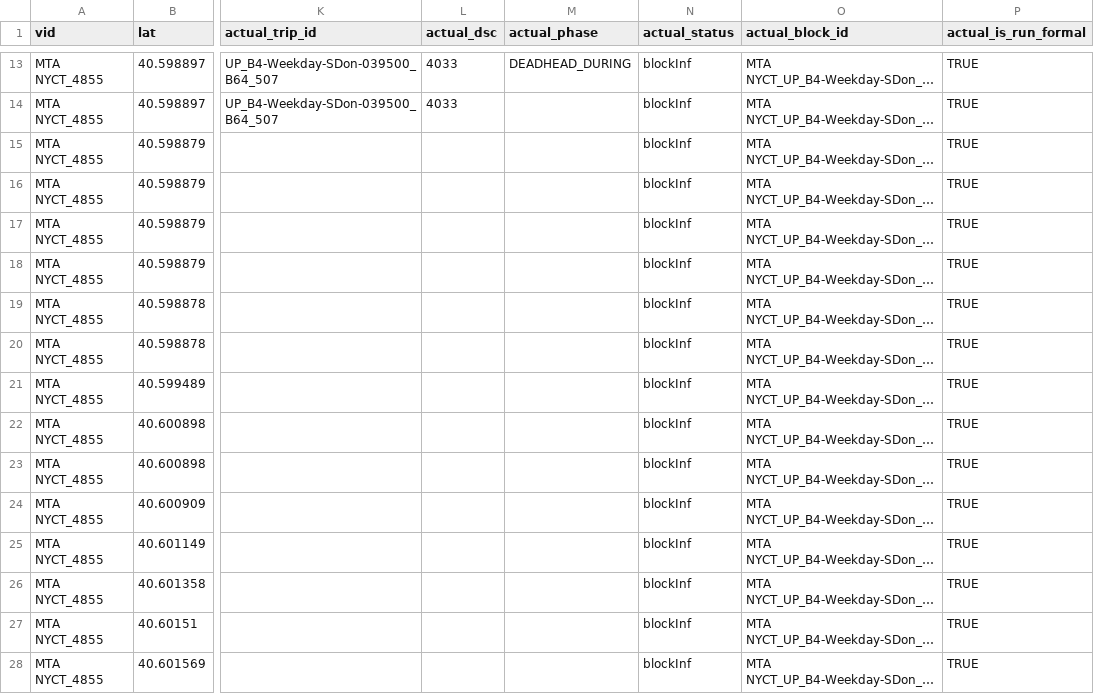
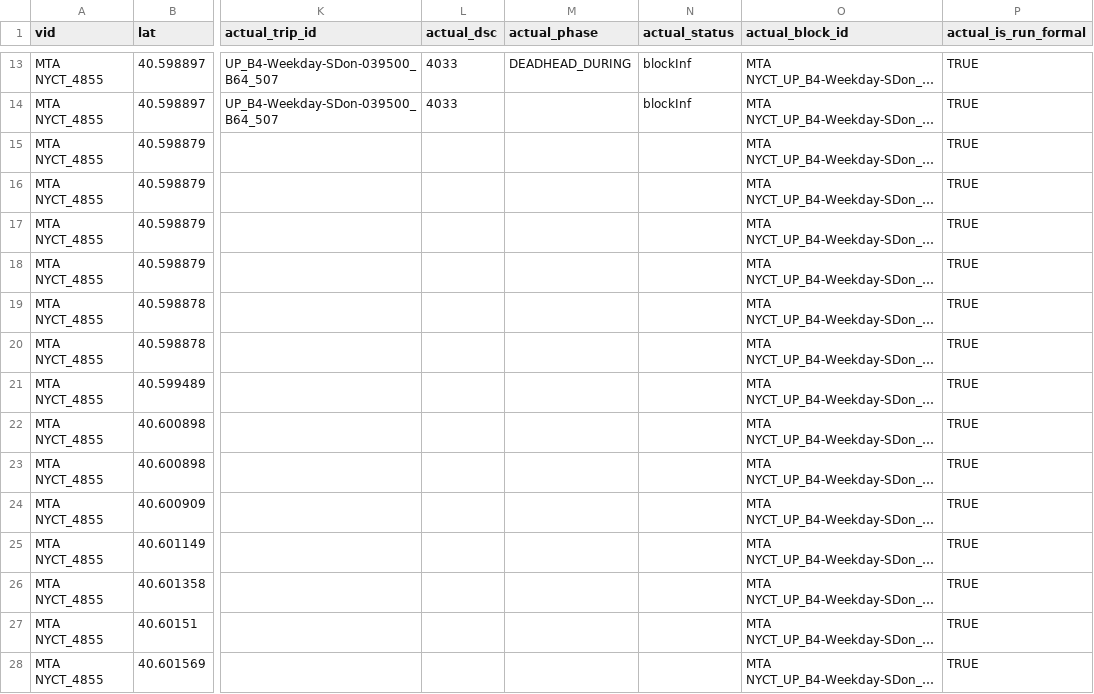
Before and after one commit to camsys/onebusaway-nyc, a CSV file: onebusaway-nyc-integration-tests/src/integration-test/resources/traces/4855-export-trips-should-increment.csv, drawn as a sheet; only a part is shown, gaps mark what is left out; long unchanged cells end in …; the diff covers the shown part only; the diff names each change by its address in the sheet, - before the commit and + after, or states it on an @@ line.

Commit message:
Fix for obanyc-2180, with less enthusiastic trace

```diff
--- a/onebusaway-nyc-integration-tests/src/integration-test/resources/traces/4855-export-trips-should-increment.csv
+++ b/onebusaway-nyc-integration-tests/src/integration-test/resources/traces/4855-export-trips-should-increment.csv
-N15:N28 (actual_status): blockInf
+N15:N28 (actual_status): (empty)
```
Also changed, not shown: 122 edited cells elsewhere in this file, 7 other files.
